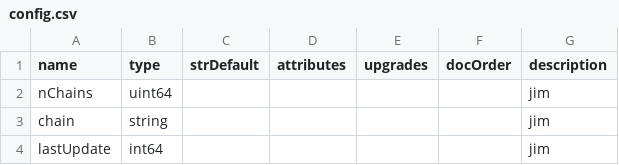
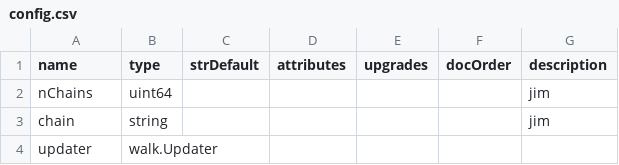
Before and after one commit to TrueBlocks/trueblocks-browse, a CSV file: code_gen/templates/classDefinitions/fields/config.csv, drawn as a sheet; removed rows and columns are numbered as before the commit, all else as after; the diff names each change by its address in the sheet, - before the commit and + after, or states it on an @@ line.

```diff
--- a/code_gen/templates/classDefinitions/fields/config.csv
+++ b/code_gen/templates/classDefinitions/fields/config.csv
-row 4: lastUpdate | int64 |  |  |  |  | jim
+row 4: updater | walk.Updater
```
Also changed, not shown: code_gen/templates/classDefinitions/fields/abi.csv, code_gen/templates/classDefinitions/fields/manifest.csv, 53 other files.
